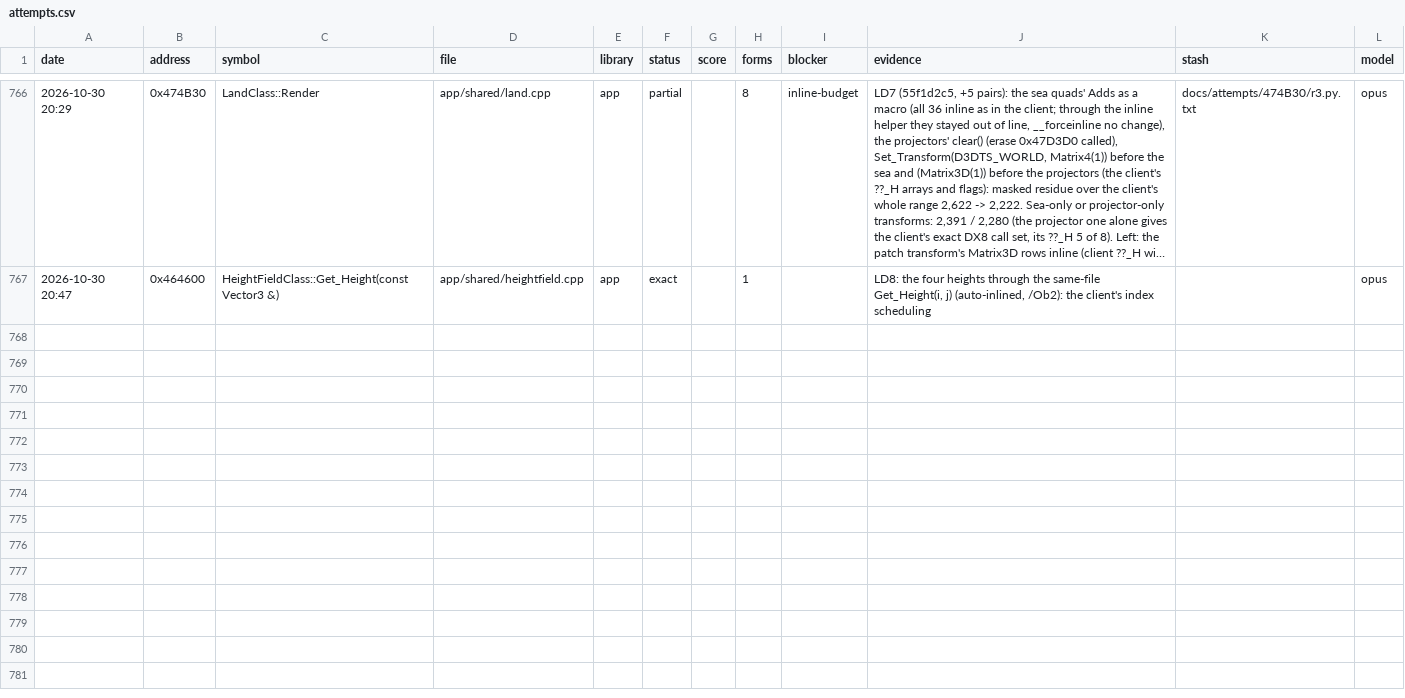
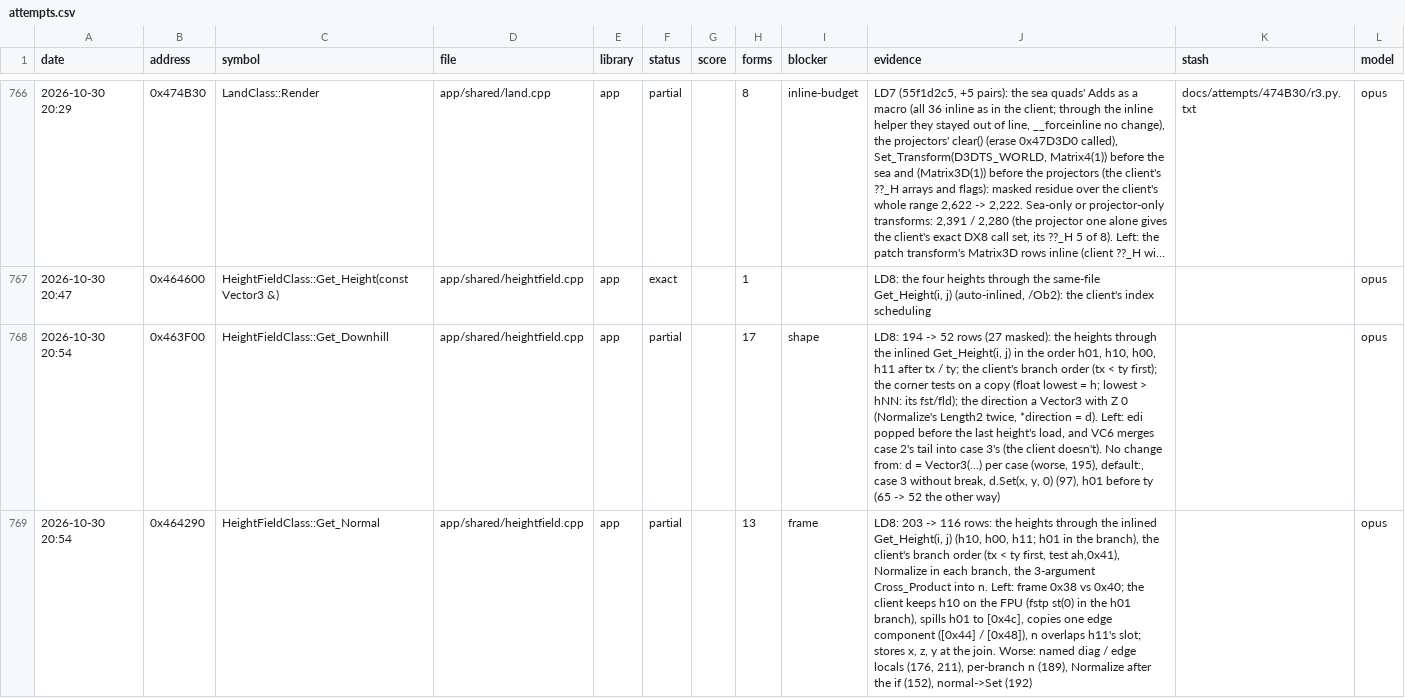
Before and after one commit to Open-EnB/EnB, a CSV file: docs/data/attempts.csv, drawn as a sheet; only a part is shown, gaps mark what is left out; long unchanged cells end in …; the diff names each change by its address in the sheet, - before the commit and + after, or states it on an @@ line.

```diff
--- a/docs/data/attempts.csv
+++ b/docs/data/attempts.csv
+row 768: 2026-10-30 20:54 | 0x463F00 | HeightFieldClass::Get_Downhill | app/shared/heightfield.cpp | app | partial |  | 17 | shape | LD8: 194 -> 52 rows (27 masked): the heights through the inlined Get_Height(i, j) in the order h01, h10, h00, h11 after tx / ty; the client's branch order (tx < ty first); the corner tests on a copy (float lowest = h; lowest > hNN: its fst/fld); the direction a Vector3 with Z 0 (Normalize's Length2 twice, *direction = d). Left: edi popped before the last height's load, and VC6 merges case 2's tail into case 3's (the client doesn't). No change from: d = Vector3(...) per case (worse, 195), default:, case 3 without break, d.Set(x, y, 0) (97), h01 before ty (65 -> 52 the other way) |  | opus
+row 769: 2026-10-30 20:54 | 0x464290 | HeightFieldClass::Get_Normal | app/shared/heightfield.cpp | app | partial |  | 13 | frame | LD8: 203 -> 116 rows: the heights through the inlined Get_Height(i, j) (h10, h00, h11; h01 in the branch), the client's branch order (tx < ty first, test ah,0x41), Normalize in each branch, the 3-argument Cross_Product into n. Left: frame 0x38 vs 0x40; the client keeps h10 on the FPU (fstp st(0) in the h01 branch), spills h01 to [0x4c], copies one edge component ([0x44] / [0x48]), n overlaps h11's slot; stores x, z, y at the join. Worse: named diag / edge locals (176, 211), per-branch n (189), Normalize after the if (152), normal->Set (192) |  | opus
```
Also changed, not shown: 2 other files.
